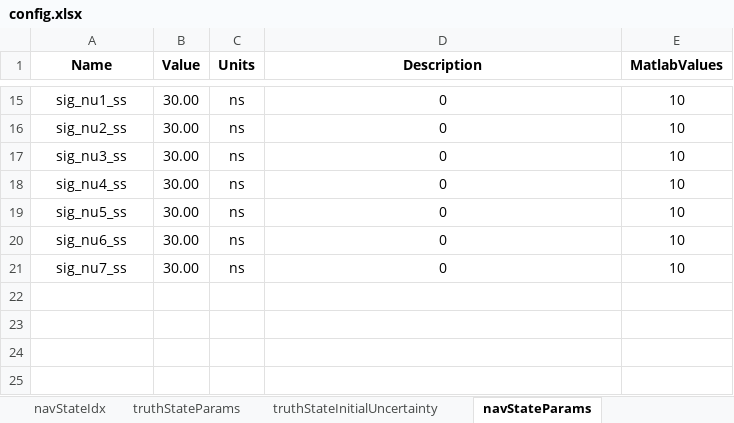
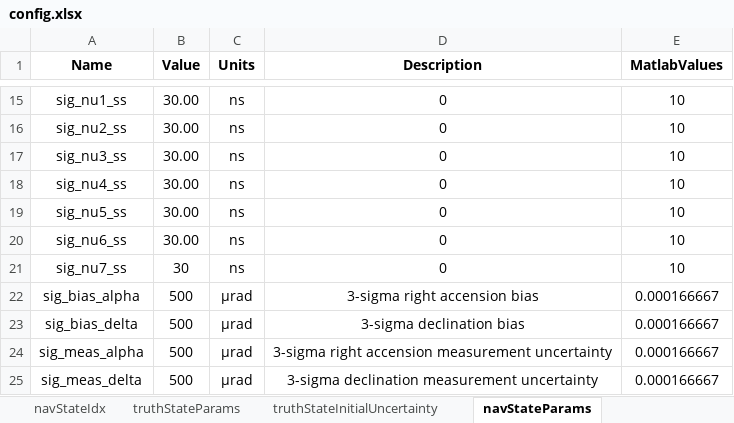
Before and after one commit to ZachMontgomery/Montgomery_SpaceDomainAwareness, an Excel workbook: config.xlsx, sheet navStateParams, drawn as a sheet; only a part is shown, gaps mark what is left out; values as stored, in another font and other column widths than the file's, no borders; the diff names each change by its address in the sheet, - before the commit and + after, or states it on an @@ line.

Commit message:
initial push for merginf the measurements

```diff
--- a/config.xlsx (sheet navStateParams)
+++ b/config.xlsx (sheet navStateParams)
-B21 (Value): 30.00
+B21 (Value): 30
+row 22: sig_bias_alpha | 500 | µrad | 3-sigma right accension bias | 0.000166667
+row 23: sig_bias_delta | 500 | µrad | 3-sigma declination bias | 0.000166667
+row 24: sig_meas_alpha | 500 | µrad | 3-sigma right accension measurement uncertainty | 0.000166667
+row 25: sig_meas_delta | 500 | µrad | 3-sigma declination measurement uncertainty | 0.000166667
```
Also changed, not shown: sheet truthStateInitialUncertainty, sheet truthStateParams, sheet navStateInitialUncertainty, sheet navStateIdx, sheet general, 13 other files.
